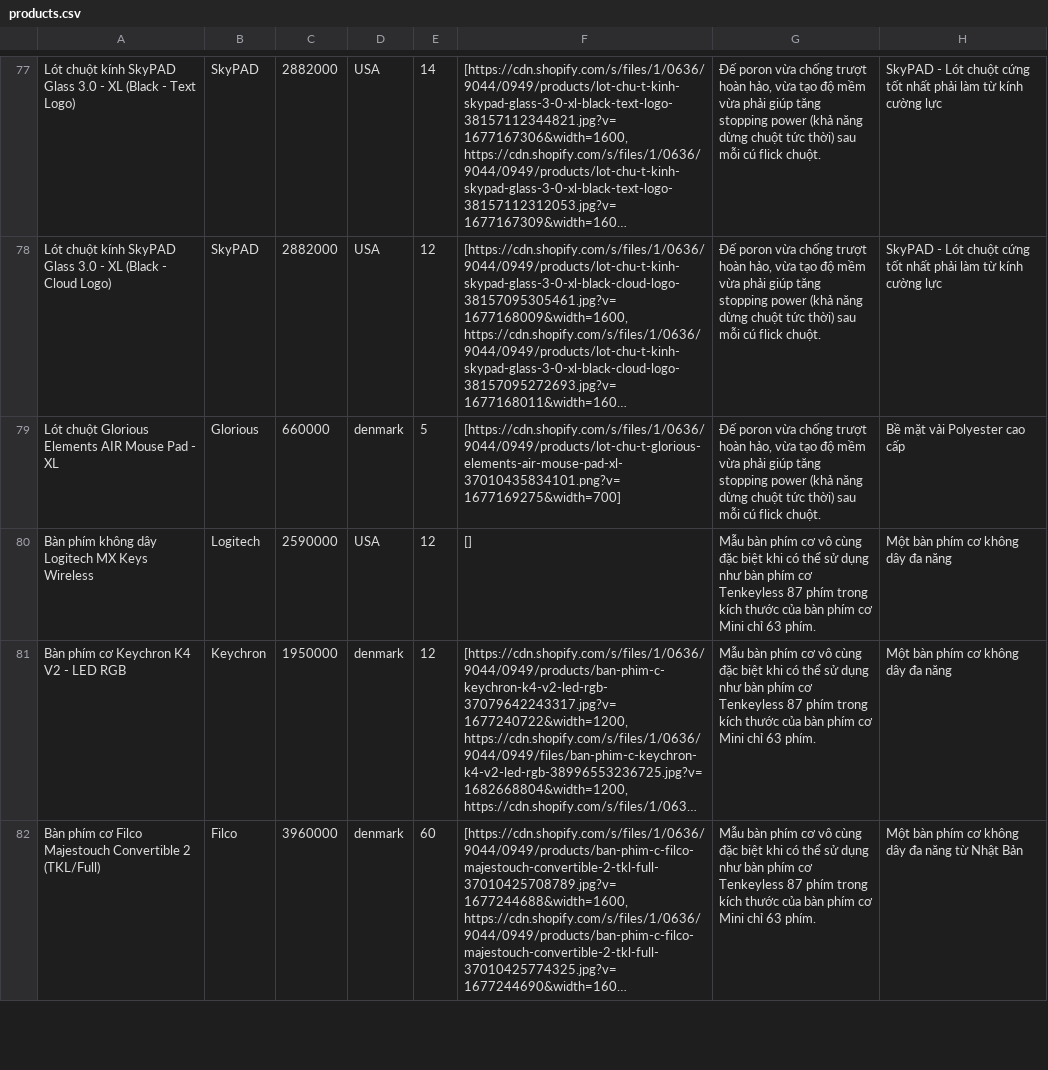
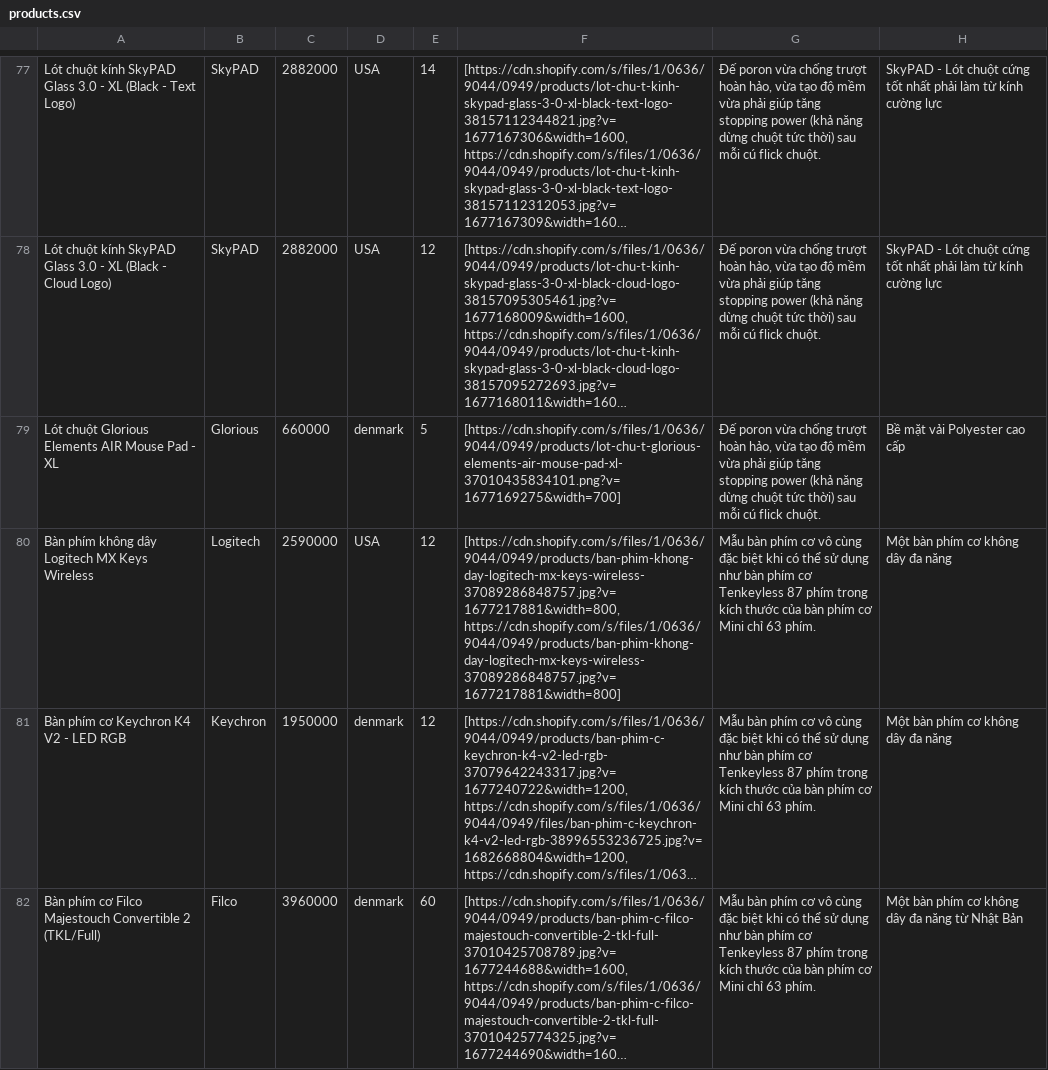
Before and after one commit to ThucT4/gear-club-back-end, a CSV file: products.csv, drawn as a sheet; only a part is shown, gaps mark what is left out; long unchanged cells end in …; the diff covers the shown part only; the diff names each change by its address in the sheet, - before the commit and + after, or states it on an @@ line.

Commit message:
fix none images products

```diff
--- a/products.csv
+++ b/products.csv
-F80: []
+F80: [https://cdn.shopify.com/s/files/1/0636/9044/0949/products/ban-phim-khong-day-logitech-mx-keys-wireless-37089286848757.jpg?v=1677217881&width=800, https://cdn.shopify.com/s/files/1/0636/9044/0949/products/ban-phim-khong-day-logitech-mx-keys-wireless-37089286848757.jpg?v=1677217881&width=800]
```
Also changed, not shown: 1 edited cell elsewhere in this file, collections.csv, 1 other file.
